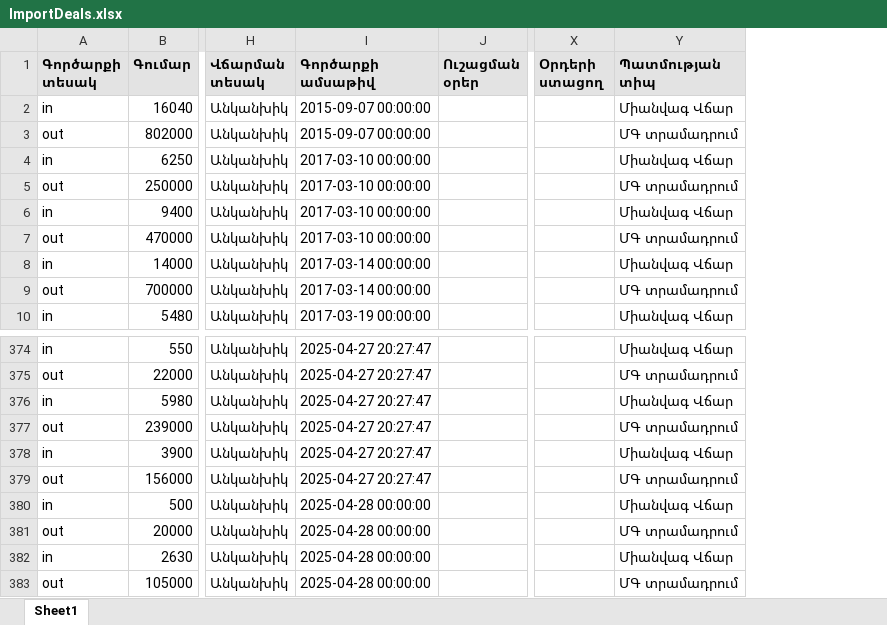
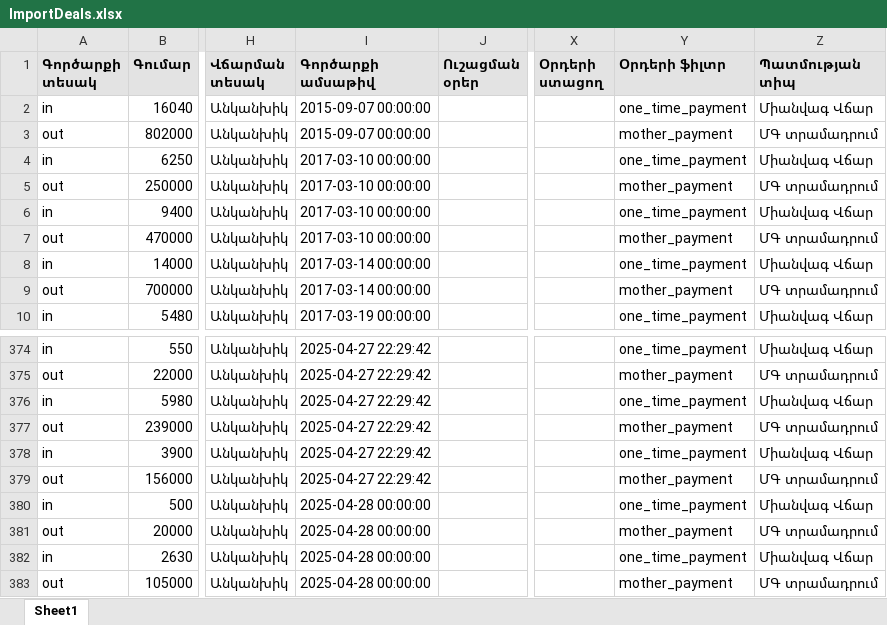
Before and after one commit to DevelopersBloom/DC_New_backend, an Excel workbook: ImportDeals.xlsx, sheet Sheet1, drawn as a sheet; only a part is shown, gaps mark what is left out; values as stored, in another font and other column widths than the file's, no borders; the diff covers the shown part only; the diff names each change by its address in the sheet, - before the commit and + after, or states it on an @@ line.

```diff
--- a/ImportDeals.xlsx (sheet Sheet1)
+++ b/ImportDeals.xlsx (sheet Sheet1)
+column Y (Օրդերի ֆիլտր), rows 2-10: one_time_payment | mother_payment | one_time_payment | mother_payment | one_time_payment | mother_payment | one_time_payment | mother_payment | one_time_payment; rows 374-383: one_time_payment | mother_payment | one_time_payment | mother_payment | one_time_payment | mother_payment | one_time_payment | mother_payment | one_time_payment | mother_payment
-I374:I379 (Գործարքի ամսաթիվ): 2025-04-27 20:27:47
+I374:I379 (Գործարքի ամսաթիվ): 2025-04-27 22:29:42
```
Also changed, not shown: 52 edited cells elsewhere in this sheet, ImportContractNewData.xlsx, ImportPaymentNewData.xlsx, 1 other file.
